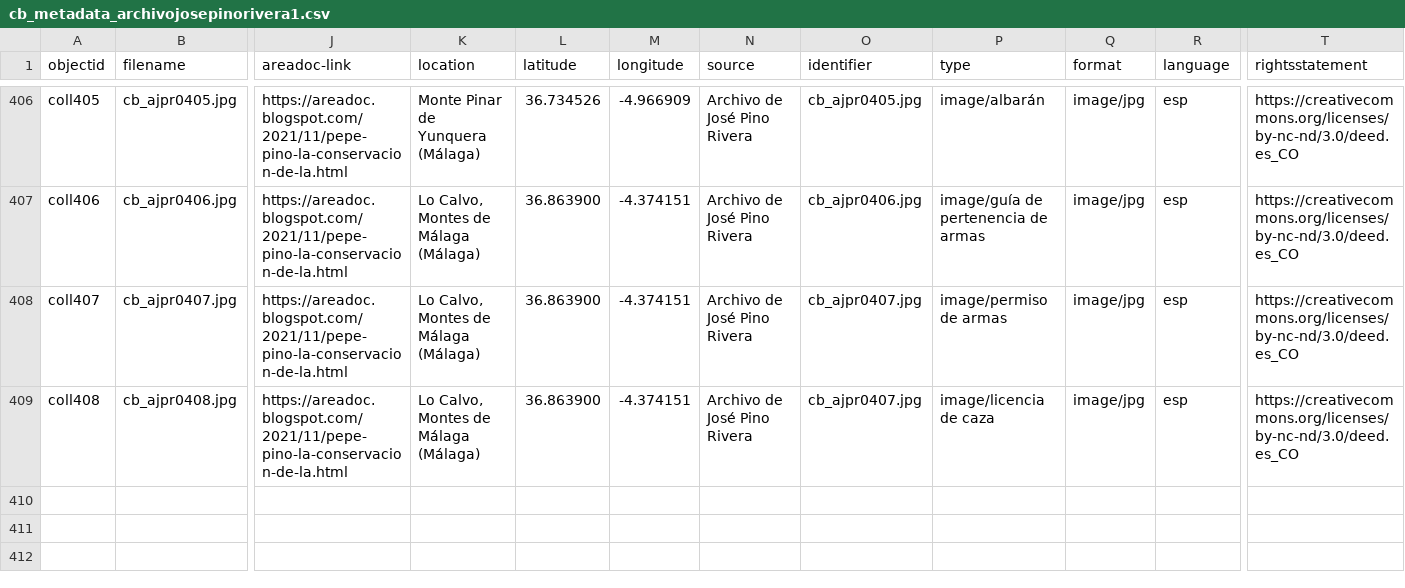
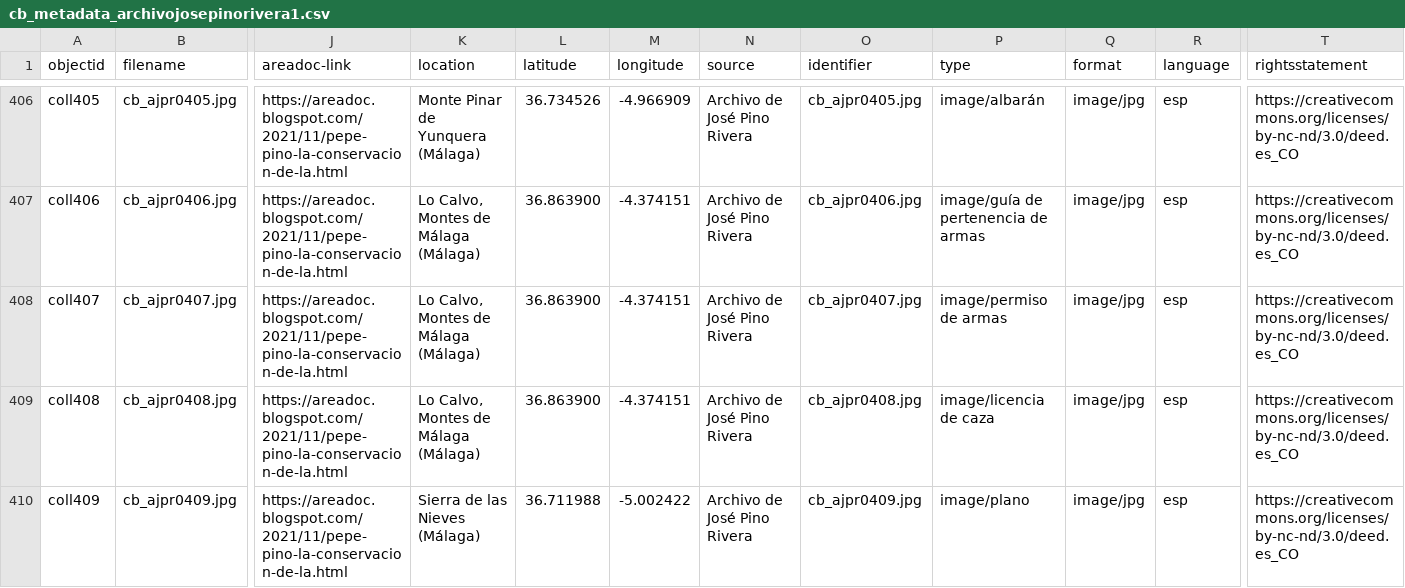
Before and after one commit to jpinod02/archivojosepinorivera, a CSV file: _data/cb_metadata_archivojosepinorivera1.csv, drawn as a sheet; only a part is shown, gaps mark what is left out; rows hold the shown columns only; the diff names each change by its address in the sheet, - before the commit and + after, or states it on an @@ line.

Commit message:
Update cb_metadata_archivojosepinorivera1.csv

```diff
--- a/_data/cb_metadata_archivojosepinorivera1.csv
+++ b/_data/cb_metadata_archivojosepinorivera1.csv
-O409 (identifier): cb_ajpr0407.jpg
+O409 (identifier): cb_ajpr0408.jpg
+row 410: coll409 | cb_ajpr0409.jpg | https://areadoc.blogspot.com/2021/11/pepe-pino-la-conservacion-de-la.html | Sierra de las Nieves (Málaga) | 36.711988 | -5.002422 | Archivo de José Pino Rivera | cb_ajpr0409.jpg | image/plano | image/jpg | esp | https://creativecommons.org/licenses/by-nc-nd/3.0/deed.es_CO
```
